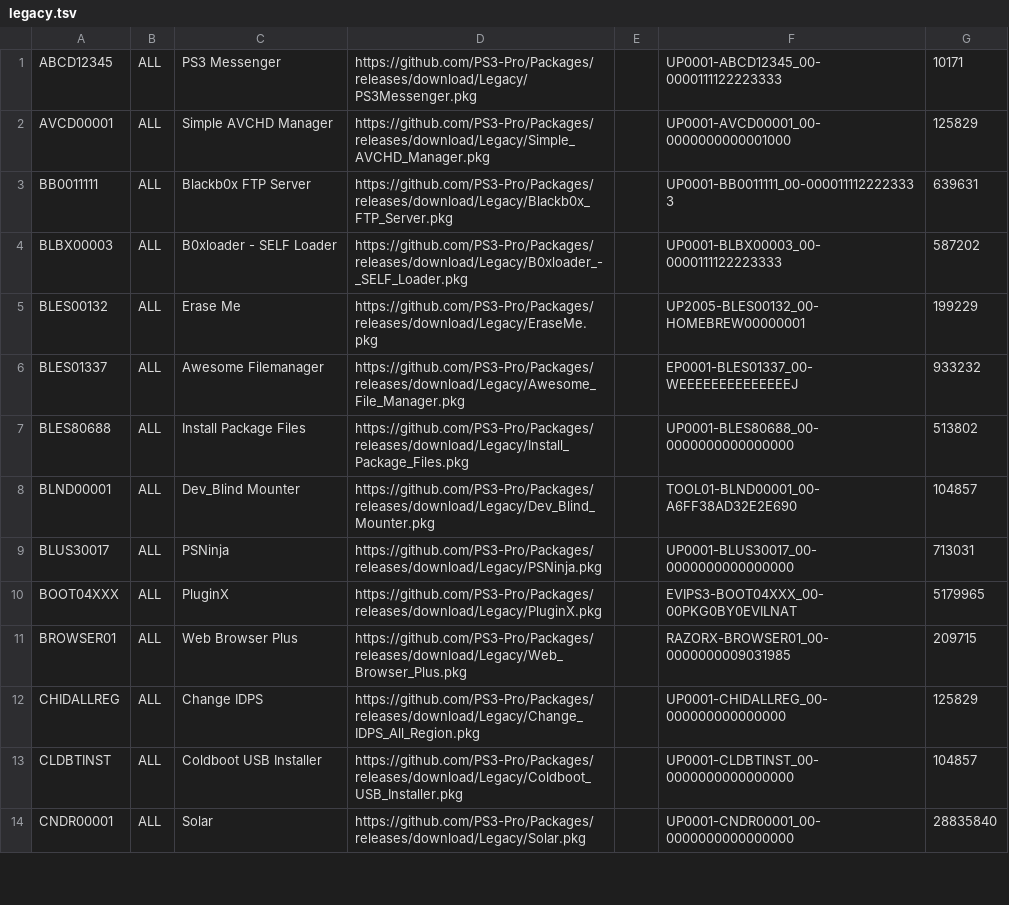
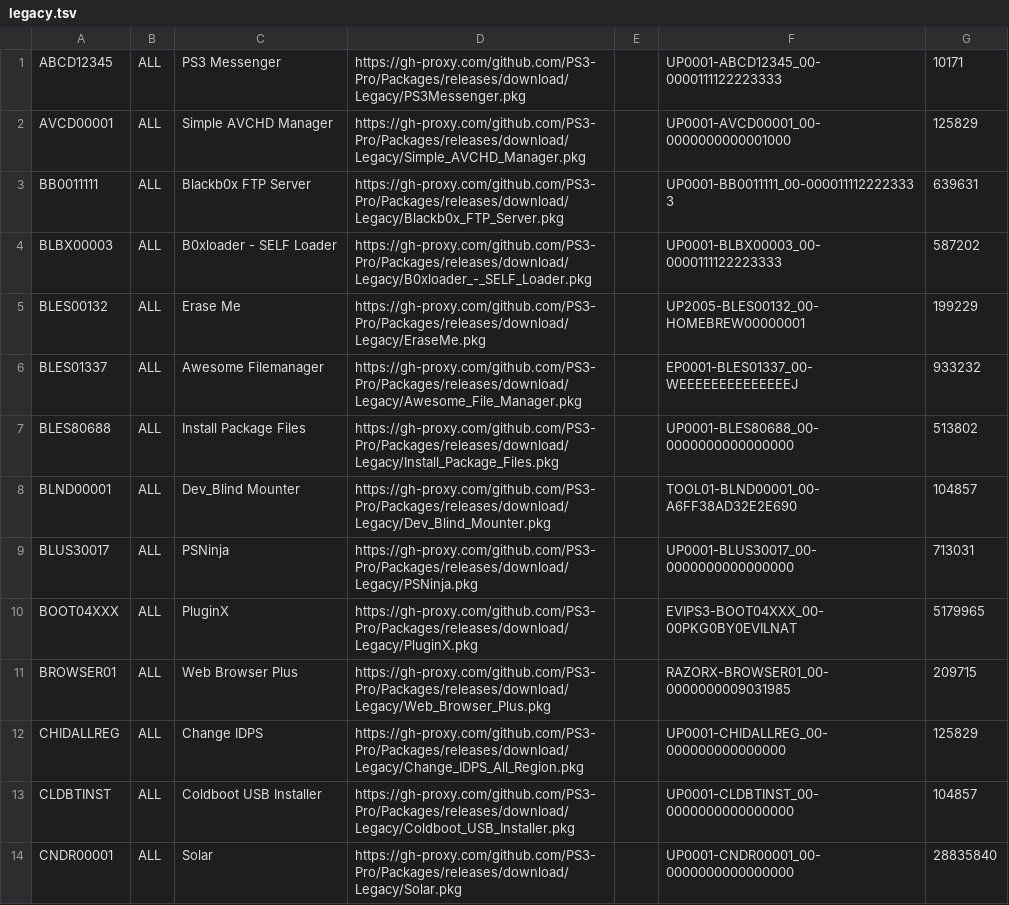
Before and after one commit to PS3-Pro/PSN-Content, a TSV file: resources/database/content/unofficial/legacy.tsv, drawn as a sheet; only a part is shown; the diff covers the shown part only.

Commit message:
Release

```diff
--- a/resources/database/content/unofficial/legacy.tsv
+++ b/resources/database/content/unofficial/legacy.tsv
@@ -1,14 +1,14 @@
-ABCD12345	ALL	PS3 Messenger	https://github.com/PS3-Pro/Packages/releases/download/Legacy/PS3Messenger.pkg		UP0001-ABCD12345_00-0000111122223333	10171
-AVCD00001	ALL	Simple AVCHD Manager	https://github.com/PS3-Pro/Packages/releases/download/Legacy/Simple_AVCHD_Manager.pkg		UP0001-AVCD00001_00-0000000000001000	125829
-BB0011111	ALL	Blackb0x FTP Server	https://github.com/PS3-Pro/Packages/releases/download/Legacy/Blackb0x_FTP_Server.pkg		UP0001-BB0011111_00-0000111122223333	639631
-BLBX00003	ALL	B0xloader - SELF Loader	https://github.com/PS3-Pro/Packages/releases/download/Legacy/B0xloader_-_SELF_Loader.pkg		UP0001-BLBX00003_00-0000111122223333	587202
-BLES00132	ALL	Erase Me	https://github.com/PS3-Pro/Packages/releases/download/Legacy/EraseMe.pkg		UP2005-BLES00132_00-HOMEBREW00000001	199229
-BLES01337	ALL	Awesome Filemanager	https://github.com/PS3-Pro/Packages/releases/download/Legacy/Awesome_File_Manager.pkg		EP0001-BLES01337_00-WEEEEEEEEEEEEEEJ	933232
-BLES80688	ALL	Install Package Files	https://github.com/PS3-Pro/Packages/releases/download/Legacy/Install_Package_Files.pkg		UP0001-BLES80688_00-0000000000000000	513802
-BLND00001	ALL	Dev_Blind Mounter	https://github.com/PS3-Pro/Packages/releases/download/Legacy/Dev_Blind_Mounter.pkg		TOOL01-BLND00001_00-A6FF38AD32E2E690	104857
-BLUS30017	ALL	PSNinja	https://github.com/PS3-Pro/Packages/releases/download/Legacy/PSNinja.pkg		UP0001-BLUS30017_00-0000000000000000	713031
-BOOT04XXX	ALL	PluginX	https://github.com/PS3-Pro/Packages/releases/download/Legacy/PluginX.pkg		EVIPS3-BOOT04XXX_00-00PKG0BY0EVILNAT	5179965
-BROWSER01	ALL	Web Browser Plus	https://github.com/PS3-Pro/Packages/releases/download/Legacy/Web_Browser_Plus.pkg		RAZORX-BROWSER01_00-0000000009031985	209715
-CHIDALLREG	ALL	Change IDPS	https://github.com/PS3-Pro/Packages/releases/download/Legacy/Change_IDPS_All_Region.pkg		UP0001-CHIDALLREG_00-000000000000000	125829
-CLDBTINST	ALL	Coldboot USB Installer	https://github.com/PS3-Pro/Packages/releases/download/Legacy/Coldboot_USB_Installer.pkg		UP0001-CLDBTINST_00-0000000000000000	104857
-CNDR00001	ALL	Solar	https://github.com/PS3-Pro/Packages/releases/download/Legacy/Solar.pkg		UP0001-CNDR00001_00-0000000000000000	28835840
+ABCD12345	ALL	PS3 Messenger	https://gh-proxy.com/github.com/PS3-Pro/Packages/releases/download/Legacy/PS3Messenger.pkg		UP0001-ABCD12345_00-0000111122223333	10171
+AVCD00001	ALL	Simple AVCHD Manager	https://gh-proxy.com/github.com/PS3-Pro/Packages/releases/download/Legacy/Simple_AVCHD_Manager.pkg		UP0001-AVCD00001_00-0000000000001000	125829
+BB0011111	ALL	Blackb0x FTP Server	https://gh-proxy.com/github.com/PS3-Pro/Packages/releases/download/Legacy/Blackb0x_FTP_Server.pkg		UP0001-BB0011111_00-0000111122223333	639631
+BLBX00003	ALL	B0xloader - SELF Loader	https://gh-proxy.com/github.com/PS3-Pro/Packages/releases/download/Legacy/B0xloader_-_SELF_Loader.pkg		UP0001-BLBX00003_00-0000111122223333	587202
+BLES00132	ALL	Erase Me	https://gh-proxy.com/github.com/PS3-Pro/Packages/releases/download/Legacy/EraseMe.pkg		UP2005-BLES00132_00-HOMEBREW00000001	199229
+BLES01337	ALL	Awesome Filemanager	https://gh-proxy.com/github.com/PS3-Pro/Packages/releases/download/Legacy/Awesome_File_Manager.pkg		EP0001-BLES01337_00-WEEEEEEEEEEEEEEJ	933232
+BLES80688	ALL	Install Package Files	https://gh-proxy.com/github.com/PS3-Pro/Packages/releases/download/Legacy/Install_Package_Files.pkg		UP0001-BLES80688_00-0000000000000000	513802
+BLND00001	ALL	Dev_Blind Mounter	https://gh-proxy.com/github.com/PS3-Pro/Packages/releases/download/Legacy/Dev_Blind_Mounter.pkg		TOOL01-BLND00001_00-A6FF38AD32E2E690	104857
+BLUS30017	ALL	PSNinja	https://gh-proxy.com/github.com/PS3-Pro/Packages/releases/download/Legacy/PSNinja.pkg		UP0001-BLUS30017_00-0000000000000000	713031
+BOOT04XXX	ALL	PluginX	https://gh-proxy.com/github.com/PS3-Pro/Packages/releases/download/Legacy/PluginX.pkg		EVIPS3-BOOT04XXX_00-00PKG0BY0EVILNAT	5179965
+BROWSER01	ALL	Web Browser Plus	https://gh-proxy.com/github.com/PS3-Pro/Packages/releases/download/Legacy/Web_Browser_Plus.pkg		RAZORX-BROWSER01_00-0000000009031985	209715
+CHIDALLREG	ALL	Change IDPS	https://gh-proxy.com/github.com/PS3-Pro/Packages/releases/download/Legacy/Change_IDPS_All_Region.pkg		UP0001-CHIDALLREG_00-000000000000000	125829
+CLDBTINST	ALL	Coldboot USB Installer	https://gh-proxy.com/github.com/PS3-Pro/Packages/releases/download/Legacy/Coldboot_USB_Installer.pkg		UP0001-CLDBTINST_00-0000000000000000	104857
+CNDR00001	ALL	Solar	https://gh-proxy.com/github.com/PS3-Pro/Packages/releases/download/Legacy/Solar.pkg		UP0001-CNDR00001_00-0000000000000000	28835840
```
Also changed, not shown: 129 edited cells elsewhere in this file, resources/database/content/unofficial/apps.tsv, resources/database/content/unofficial/emulators.tsv, 9 other files.
